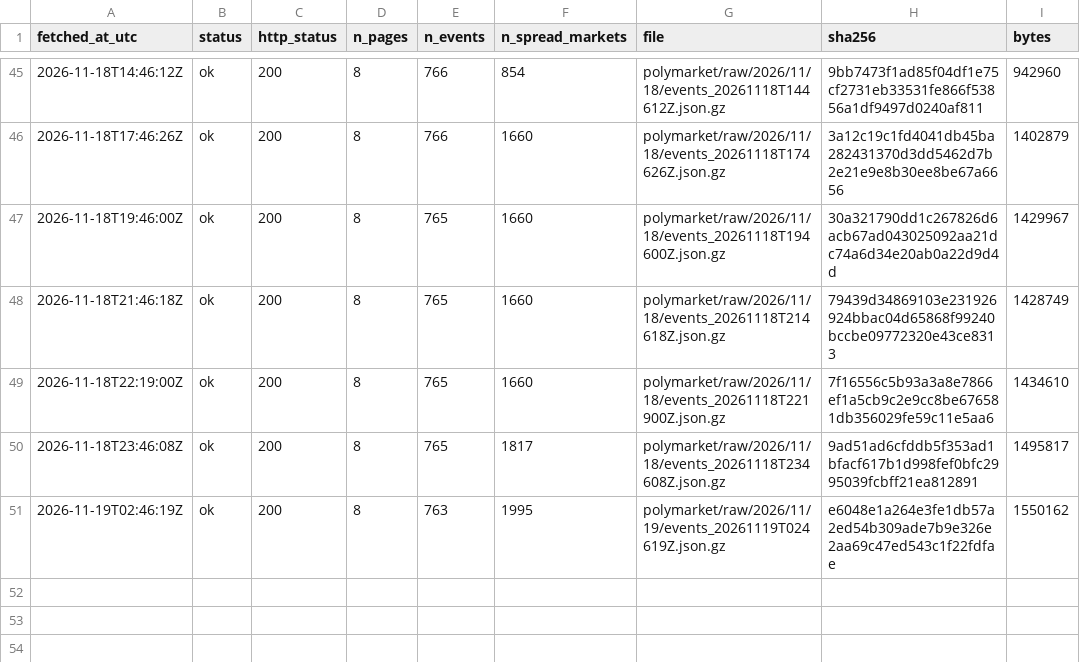
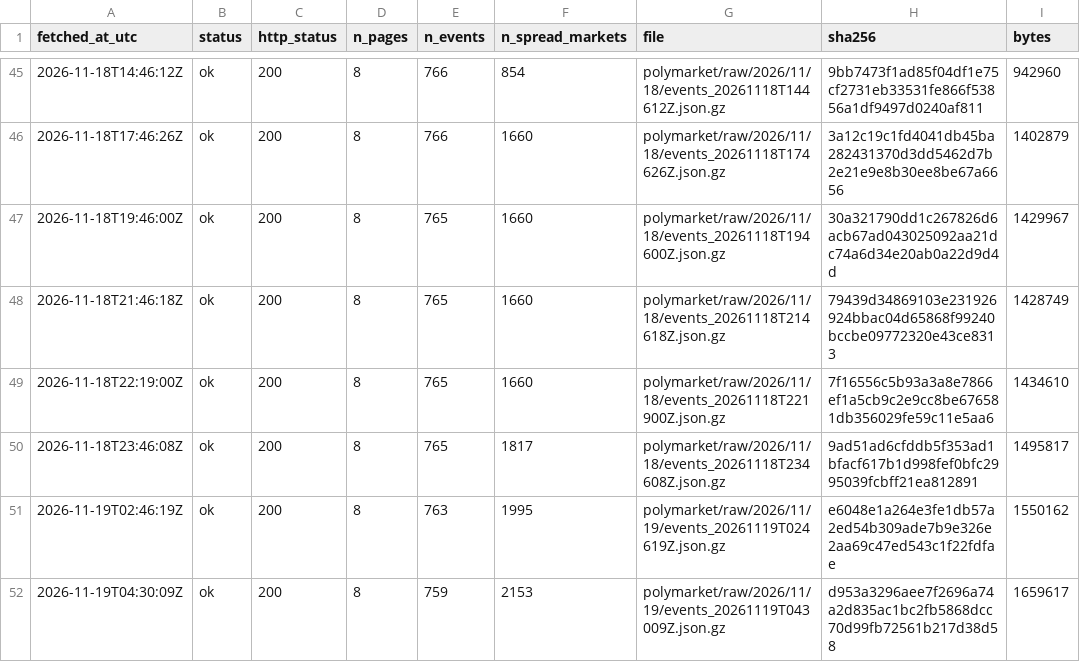
Before and after one commit to ohektner/shac-sb-index, a CSV file: data/status/polymarket_snapshot_log.csv, drawn as a sheet; only a part is shown, gaps mark what is left out.

```diff
--- a/data/status/polymarket_snapshot_log.csv
+++ b/data/status/polymarket_snapshot_log.csv
@@ -51 +51,2 @@ fetched_at_utc,status,http_status,n_pages,n_events,n_spread_markets,file,sha256,
 2026-11-19T02:46:19Z,ok,200,8,763,1995,polymarket/raw/2026/11/19/events_20261119T024619Z.json.gz,e6048e1a264e3fe1db57a2ed54b309ade7b9e326e2aa69c47ed543c1f22fdfae,1550162
+2026-11-19T04:30:09Z,ok,200,8,759,2153,polymarket/raw/2026/11/19/events_20261119T043009Z.json.gz,d953a3296aee7f2696a74a2d835ac1bc2fb5868dcc70d99fb72561b217d38d58,1659617
```
